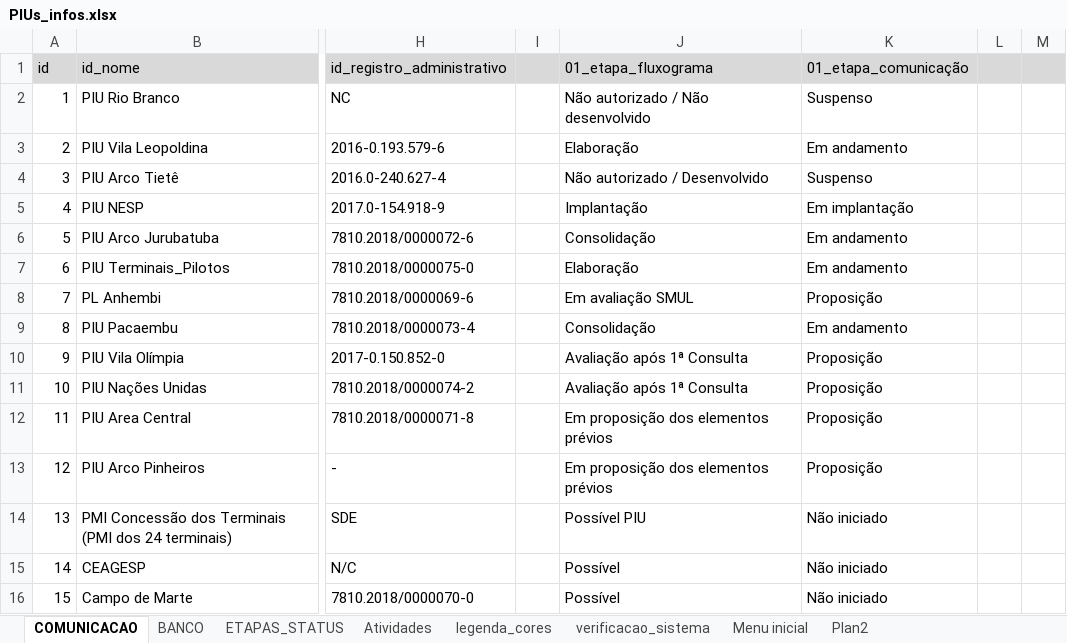
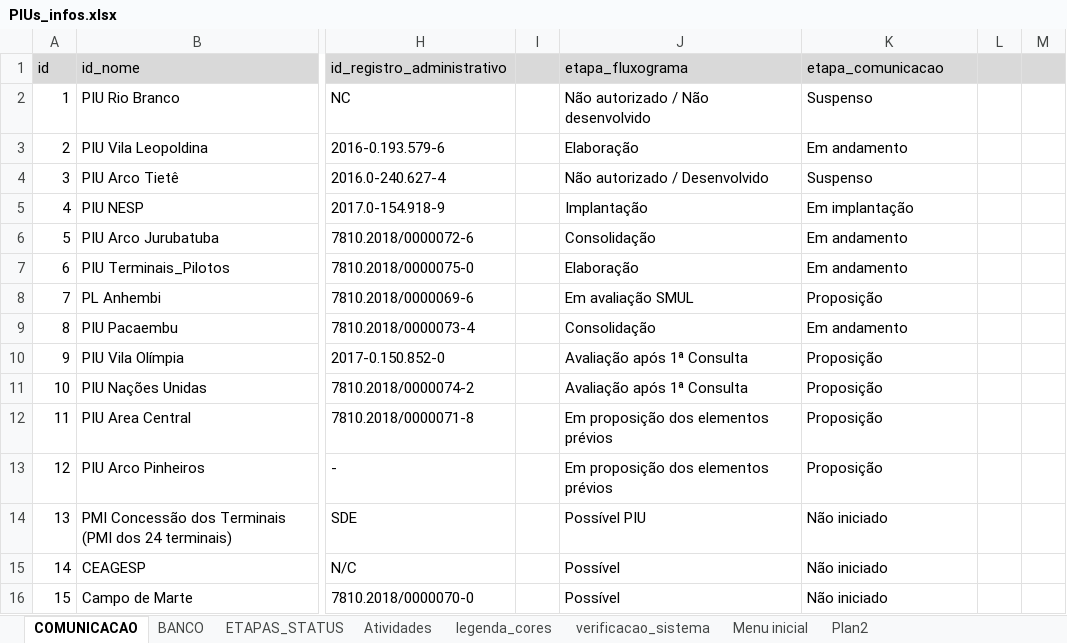
Before and after one commit to SPURB/piu-monitoramento, an Excel workbook: PIUs_infos.xlsx, sheet COMUNICACAO, drawn as a sheet; only a part is shown, gaps mark what is left out; values as stored, in another font and other column widths than the file's, no borders; the diff names each change by its address in the sheet, - before the commit and + after, or states it on an @@ line.

```diff
--- a/PIUs_infos.xlsx (sheet COMUNICACAO)
+++ b/PIUs_infos.xlsx (sheet COMUNICACAO)
-J1: 01_etapa_fluxograma
+J1: etapa_fluxograma
-K1: 01_etapa_comunicação
+K1: etapa_comunicacao
```
Also changed, not shown: sheet BANCO, 5 other files.
